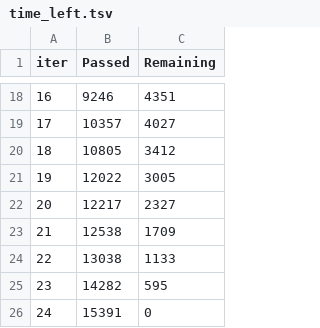
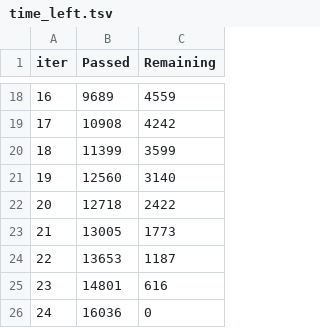
Before and after one commit to TGChenZP/CSSA-ArticleTitleScoring__Groupwork__Py, a TSV file: notebooks/feature_importance/catboost_info/time_left.tsv, drawn as a sheet; only a part is shown, gaps mark what is left out; the diff covers the shown part only.

```diff
--- a/notebooks/feature_importance/catboost_info/time_left.tsv
+++ b/notebooks/feature_importance/catboost_info/time_left.tsv
@@ -18,9 +18,9 @@ iter	Passed	Remaining
-16	9246	4351
-17	10357	4027
-18	10805	3412
-19	12022	3005
-20	12217	2327
-21	12538	1709
-22	13038	1133
-23	14282	595
-24	15391	0
+16	9689	4559
+17	10908	4242
+18	11399	3599
+19	12560	3140
+20	12718	2422
+21	13005	1773
+22	13653	1187
+23	14801	616
+24	16036	0
```
Also changed, not shown: 32 edited cells elsewhere in this file, 3 other files.
